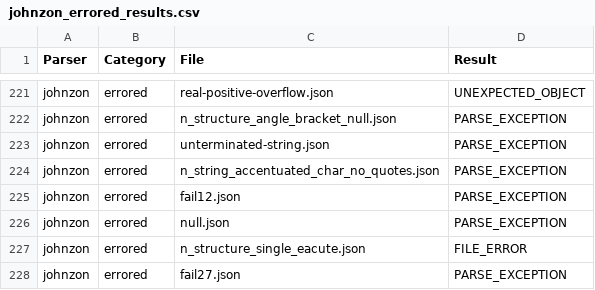
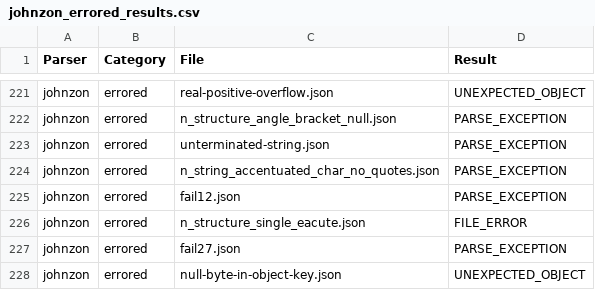
Before and after one commit to castor-software/depswap, a CSV file: test-bench/results/johnzon_errored_results.csv, drawn as a sheet; only a part is shown, gaps mark what is left out; the shorter side is filled out with more unchanged rows; the diff names each change by its address in the sheet, - before the commit and + after, or states it on an @@ line.

```diff
--- a/test-bench/results/johnzon_errored_results.csv
+++ b/test-bench/results/johnzon_errored_results.csv
-row 226: johnzon | errored | null.json | PARSE_EXCEPTION
```
Also changed, not shown: test-bench/results/cookjson_errored_results.csv, test-bench/results/jackson-databind_errored_results.csv, 45 other files.
